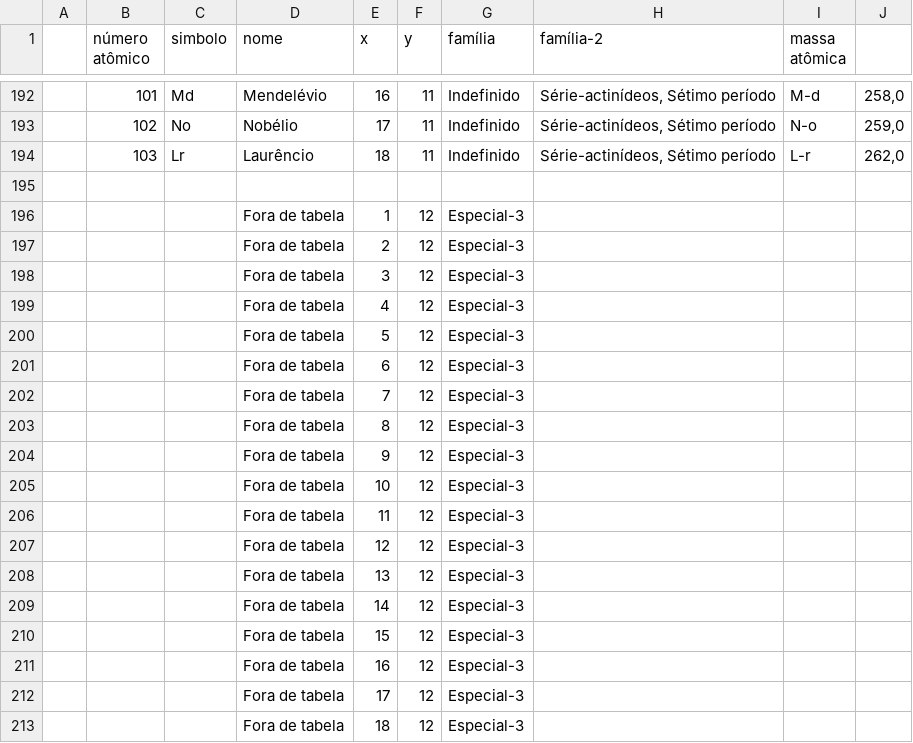
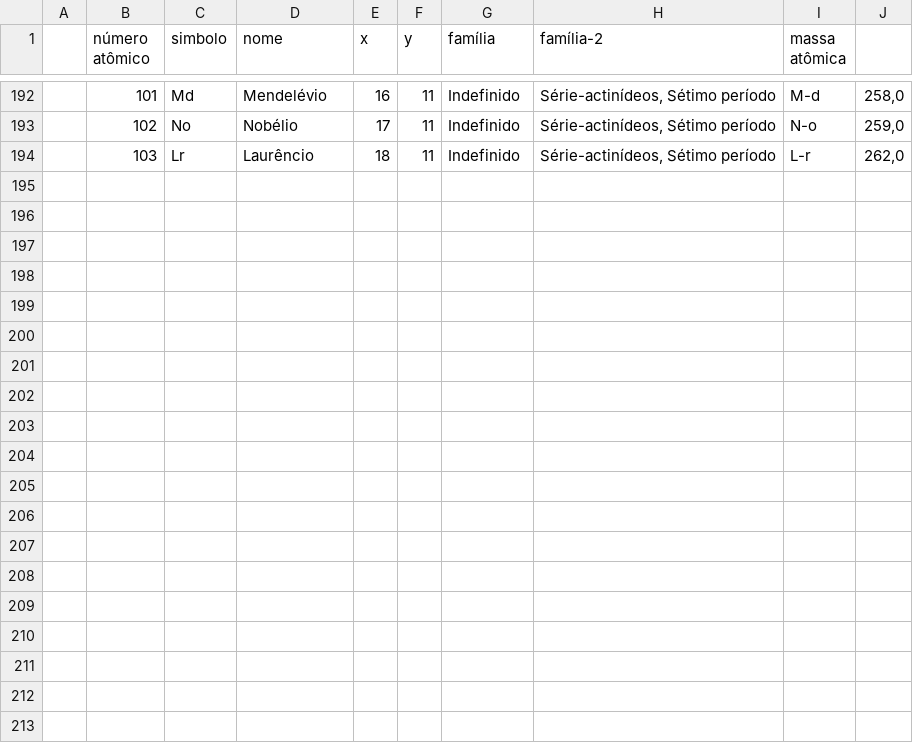
Before and after one commit to Caeci-Alchimia/caeci-web, a CSV file: data/elements.csv, drawn as a sheet; only a part is shown, gaps mark what is left out; the diff names each change by its address in the sheet, - before the commit and + after, or states it on an @@ line.

Commit message:
correção elementos

```diff
--- a/data/elements.csv
+++ b/data/elements.csv
-row 195: (empty)
-row 196:  |  |  | Fora de tabela | 1 | 12 | Especial-3
-row 197:  |  |  | Fora de tabela | 2 | 12 | Especial-3
-row 198:  |  |  | Fora de tabela | 3 | 12 | Especial-3
-row 199:  |  |  | Fora de tabela | 4 | 12 | Especial-3
-row 200:  |  |  | Fora de tabela | 5 | 12 | Especial-3
-row 201:  |  |  | Fora de tabela | 6 | 12 | Especial-3
-row 202:  |  |  | Fora de tabela | 7 | 12 | Especial-3
-row 203:  |  |  | Fora de tabela | 8 | 12 | Especial-3
-row 204:  |  |  | Fora de tabela | 9 | 12 | Especial-3
-row 205:  |  |  | Fora de tabela | 10 | 12 | Especial-3
-row 206:  |  |  | Fora de tabela | 11 | 12 | Especial-3
-row 207:  |  |  | Fora de tabela | 12 | 12 | Especial-3
-row 208:  |  |  | Fora de tabela | 13 | 12 | Especial-3
-row 209:  |  |  | Fora de tabela | 14 | 12 | Especial-3
-row 210:  |  |  | Fora de tabela | 15 | 12 | Especial-3
-row 211:  |  |  | Fora de tabela | 16 | 12 | Especial-3
-row 212:  |  |  | Fora de tabela | 17 | 12 | Especial-3
-row 213:  |  |  | Fora de tabela | 18 | 12 | Especial-3
```
